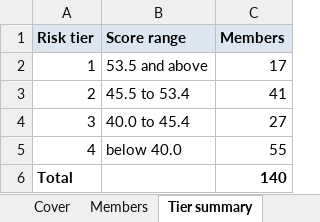
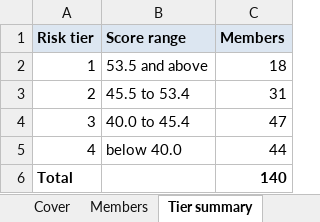
Before and after one commit to sathyaNEU/real-world-data-extraction-conformation-etl-build-problems, an Excel workbook: task130/target/northcourt_rfp_2025-07_stratification_2024_claims.xlsx, sheet Tier summary, drawn as a sheet; values as stored, in another font and other column widths than the file's, no borders; the diff names each change by its address in the sheet, - before the commit and + after, or states it on an @@ line.

```diff
--- a/task130/target/northcourt_rfp_2025-07_stratification_2024_claims.xlsx (sheet Tier summary)
+++ b/task130/target/northcourt_rfp_2025-07_stratification_2024_claims.xlsx (sheet Tier summary)
-C2 (Members): 17
+C2 (Members): 18
-C3 (Members): 41
+C3 (Members): 31
-C4 (Members): 27
+C4 (Members): 47
-C5 (Members): 55
+C5 (Members): 44
```
Also changed, not shown: sheet Members, sheet Cover, task130/target/northcourt_stratification_2026_claims_draft.xlsx, task130/target/northcourt_stratification_2026_claims_final.xlsx, 37 other files.
